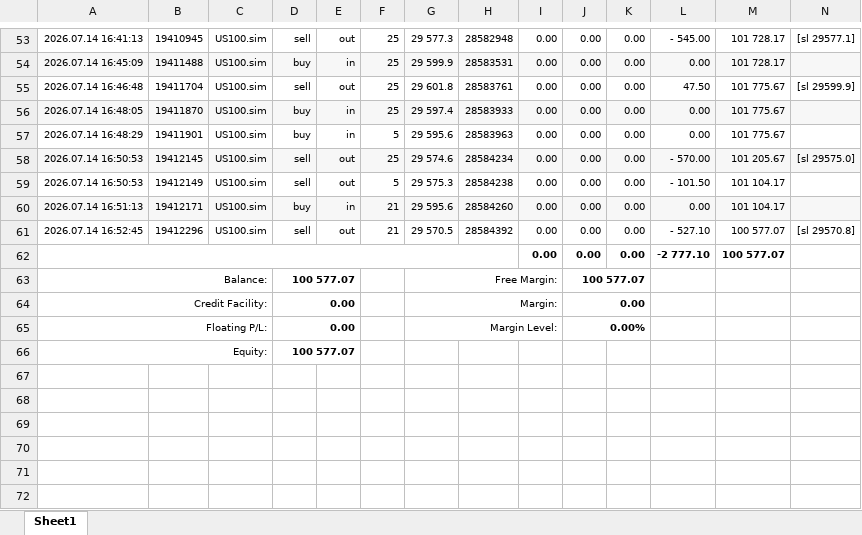
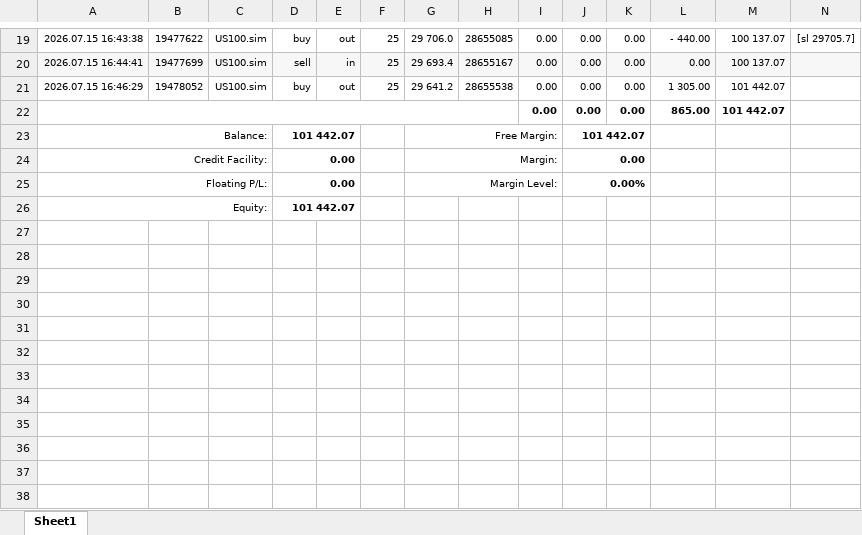
Before and after one commit to khoanatran/Trading_DashBoard, an Excel workbook: ReportHistory-600061014.xlsx, sheet Sheet1, drawn as a sheet; only a part is shown, gaps mark what is left out; the shorter side is filled out with more unchanged rows; values as stored, in another font and other column widths than the file's, no borders; charts and pictures not drawn; removed rows and columns are numbered as before the commit, all else as after; the diff covers the shown part only; the diff names each change by its address in the sheet, - before the commit and + after, or states it on an @@ line.

```diff
--- a/ReportHistory-600061014.xlsx (sheet Sheet1)
+++ b/ReportHistory-600061014.xlsx (sheet Sheet1)
-A19: 2026.07.14 16:41:13
+A19: 2026.07.15 16:43:38
-B19: 19410945
+B19: 19477622
-D19: sell
+D19: buy
-G19: 29 577.3
+G19: 29 706.0
-H19: 28582948
+H19: 28655085
-L19: - 545.00
+L19: - 440.00
-M19:M20: 101 728.17
+M19:M20: 100 137.07
-N19: [sl 29577.1]
+N19: [sl 29705.7]
-A20: 2026.07.14 16:45:09
+A20: 2026.07.15 16:44:41
-B20: 19411488
+B20: 19477699
-D20: buy
+D20: sell
-G20: 29 599.9
+G20: 29 693.4
-H20: 28583531
+H20: 28655167
-row 55: 2026.07.14 16:46:48 | 19411704 | US100.sim | sell | out | 25 | 29 601.8 | 28583761 | 0.00 | 0.00 | 0.00 | 47.50 | 101 775.67 | [sl 29599.9]
-row 56: 2026.07.14 16:48:05 | 19411870 | US100.sim | buy | in | 25 | 29 597.4 | 28583933 | 0.00 | 0.00 | 0.00 | 0.00 | 101 775.67
-row 57: 2026.07.14 16:48:29 | 19411901 | US100.sim | buy | in | 5 | 29 595.6 | 28583963 | 0.00 | 0.00 | 0.00 | 0.00 | 101 775.67
-row 58: 2026.07.14 16:50:53 | 19412145 | US100.sim | sell | out | 25 | 29 574.6 | 28584234 | 0.00 | 0.00 | 0.00 | - 570.00 | 101 205.67 | [sl 29575.0]
-row 59: 2026.07.14 16:50:53 | 19412149 | US100.sim | sell | out | 5 | 29 575.3 | 28584238 | 0.00 | 0.00 | 0.00 | - 101.50 | 101 104.17
-row 60: 2026.07.14 16:51:13 | 19412171 | US100.sim | buy | in | 21 | 29 595.6 | 28584260 | 0.00 | 0.00 | 0.00 | 0.00 | 101 104.17
-row 61: 2026.07.14 16:52:45 | 19412296 | US100.sim | sell | out | 21 | 29 570.5 | 28584392 | 0.00 | 0.00 | 0.00 | - 527.10 | 100 577.07 | [sl 29570.8]
+row 21: 2026.07.15 16:46:29 | 19478052 | US100.sim | buy | out | 25 | 29 641.2 | 28655538 | 0.00 | 0.00 | 0.00 | 1 305.00 | 101 442.07
-L22: -2 777.10
+L22: 865.00
-M22: 100 577.07
+M22: 101 442.07
-D23: 100 577.07
+D23: 101 442.07
-J23: 100 577.07
+J23: 101 442.07
-D26: 100 577.07
+D26: 101 442.07
```
Also changed, not shown: 2 added rows, 36 removed rows, 46 edited cells and cell formats elsewhere in this sheet, formulas that keep their value, charts or pictures, 1 other file.
